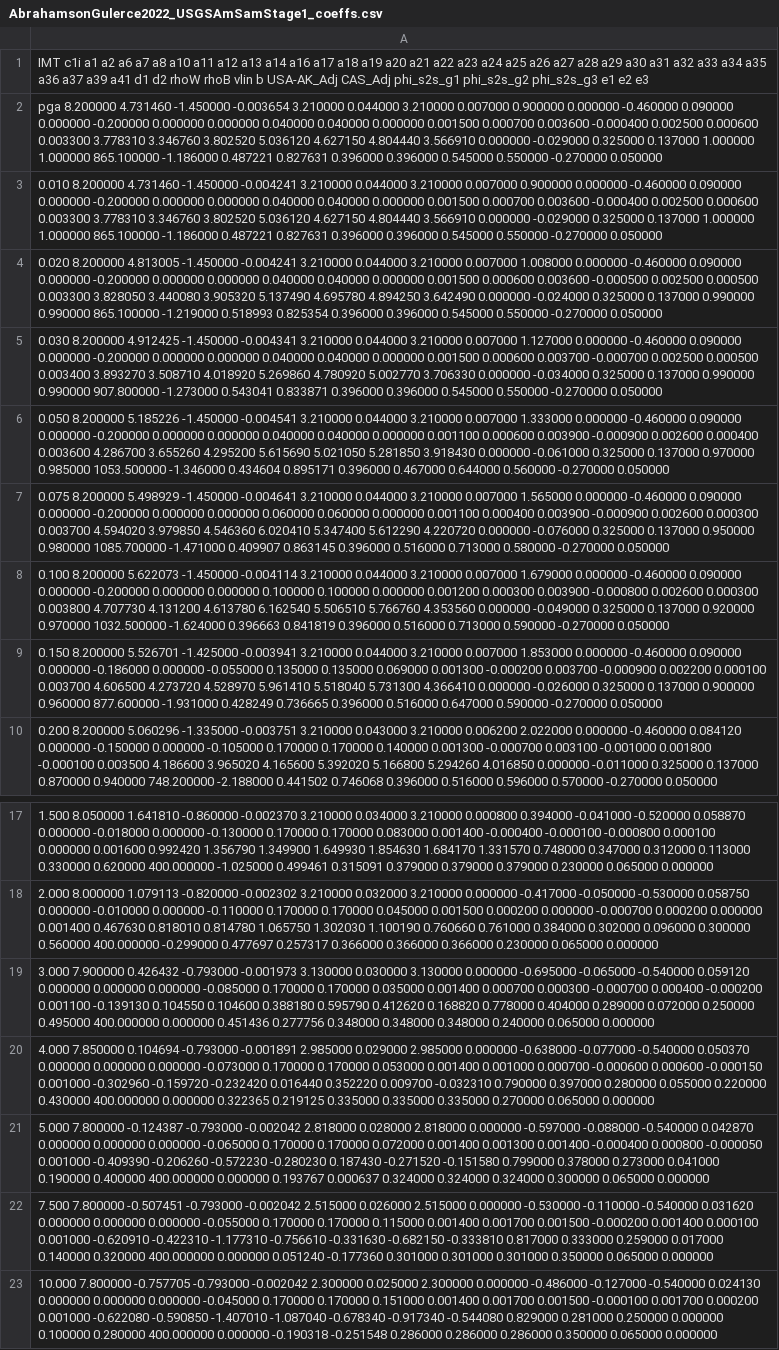
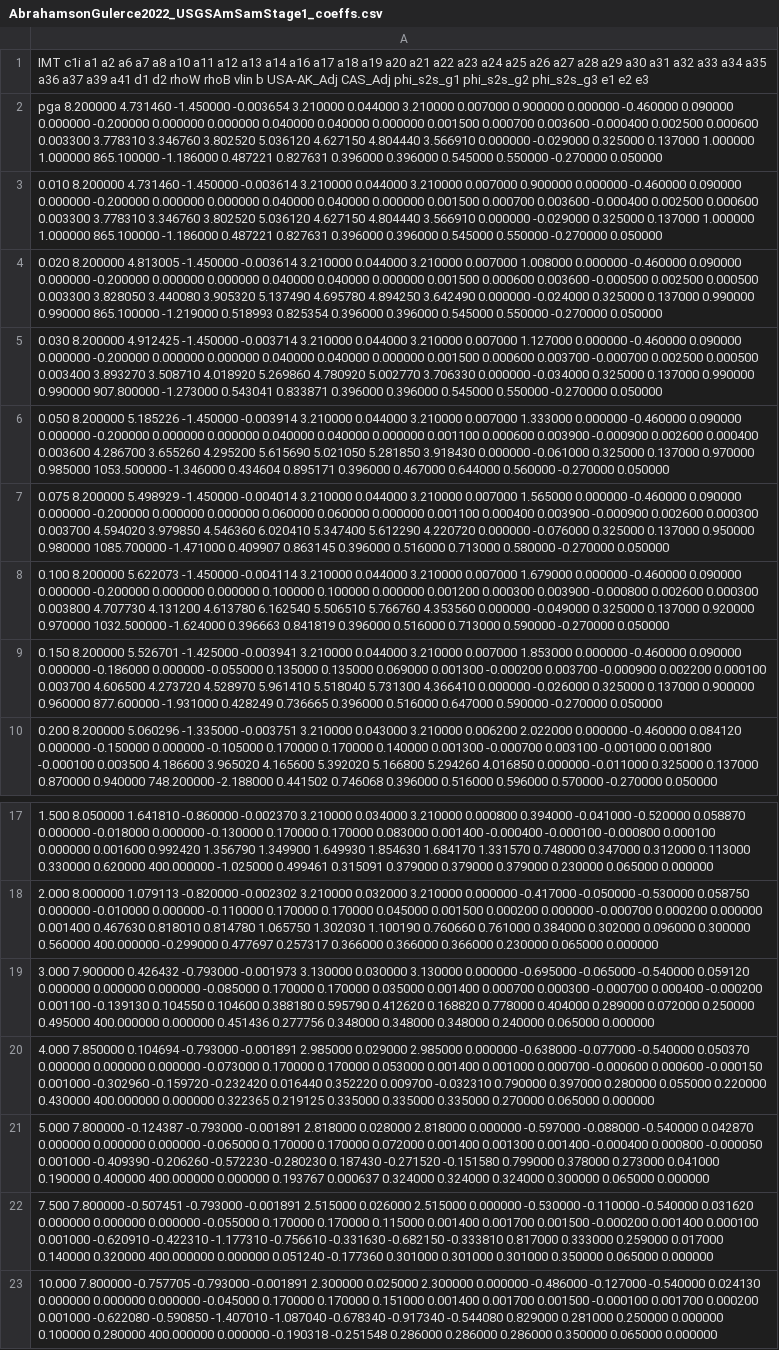
Before and after one commit to baagaard-usgs/oq-engine, a CSV file: openquake/hazardlib/gsim/AbrahamsonGulerce2022_USGSAmSamStage1_coeffs.csv, drawn as a sheet; only a part is shown, gaps mark what is left out; the diff names each change by its address in the sheet, - before the commit and + after, or states it on an @@ line.

```diff
--- a/openquake/hazardlib/gsim/AbrahamsonGulerce2022_USGSAmSamStage1_coeffs.csv
+++ b/openquake/hazardlib/gsim/AbrahamsonGulerce2022_USGSAmSamStage1_coeffs.csv
-A3: …4.731460 -1.450000 -0.004241 3.210000 0.044000…
+A3: …4.731460 -1.450000 -0.003614 3.210000 0.044000…
-A4: …4.813005 -1.450000 -0.004241 3.210000 0.044000…
+A4: …4.813005 -1.450000 -0.003614 3.210000 0.044000…
-A5: …4.912425 -1.450000 -0.004341 3.210000 0.044000…
+A5: …4.912425 -1.450000 -0.003714 3.210000 0.044000…
-A6: …5.185226 -1.450000 -0.004541 3.210000 0.044000…
+A6: …5.185226 -1.450000 -0.003914 3.210000 0.044000…
-A7: …5.498929 -1.450000 -0.004641 3.210000 0.044000…
+A7: …5.498929 -1.450000 -0.004014 3.210000 0.044000…
-A21: …-0.124387 -0.793000 -0.002042 2.818000 0.028000…
+A21: …-0.124387 -0.793000 -0.001891 2.818000 0.028000…
-A22: …-0.507451 -0.793000 -0.002042 2.515000 0.026000…
+A22: …-0.507451 -0.793000 -0.001891 2.515000 0.026000…
-A23: …-0.757705 -0.793000 -0.002042 2.300000 0.025000…
+A23: …-0.757705 -0.793000 -0.001891 2.300000 0.025000…
```
Also changed, not shown: openquake/hazardlib/gsim/AbrahamsonGulerce2022_USGSAmSamStage2_coeffs.csv, openquake/hazardlib/gsim/AbrahamsonGulerce2022_USGSGNMIStage1_coeffs.csv, 11 other files.
